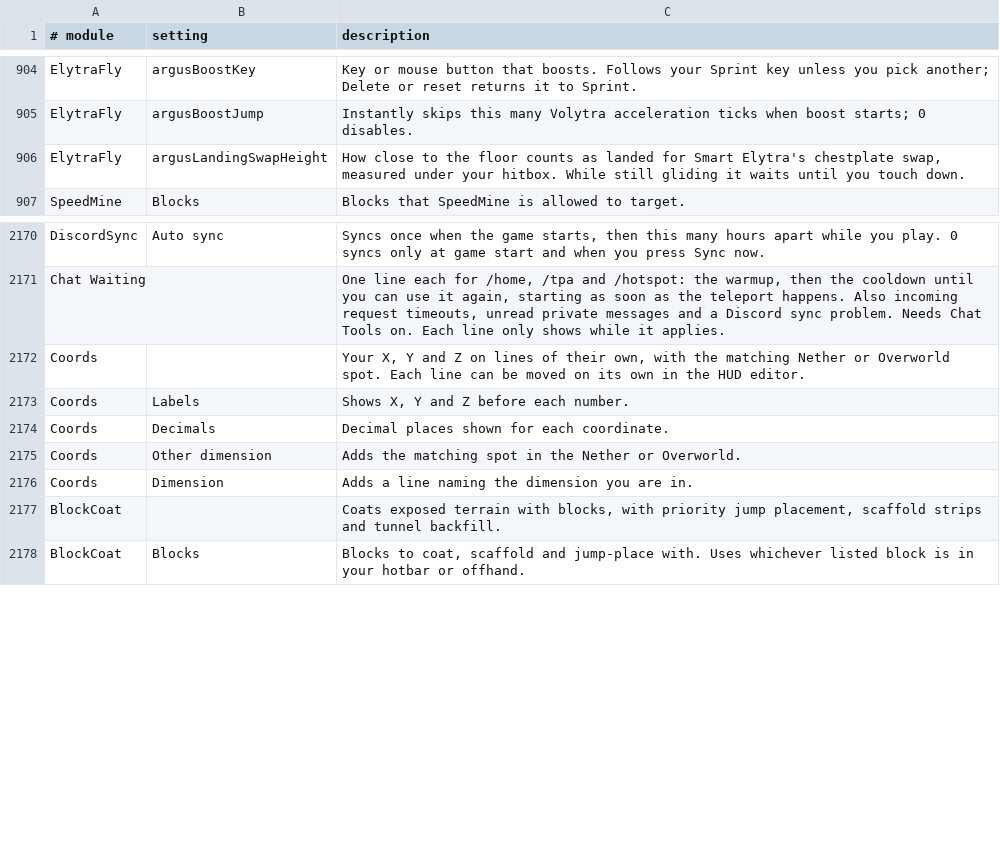
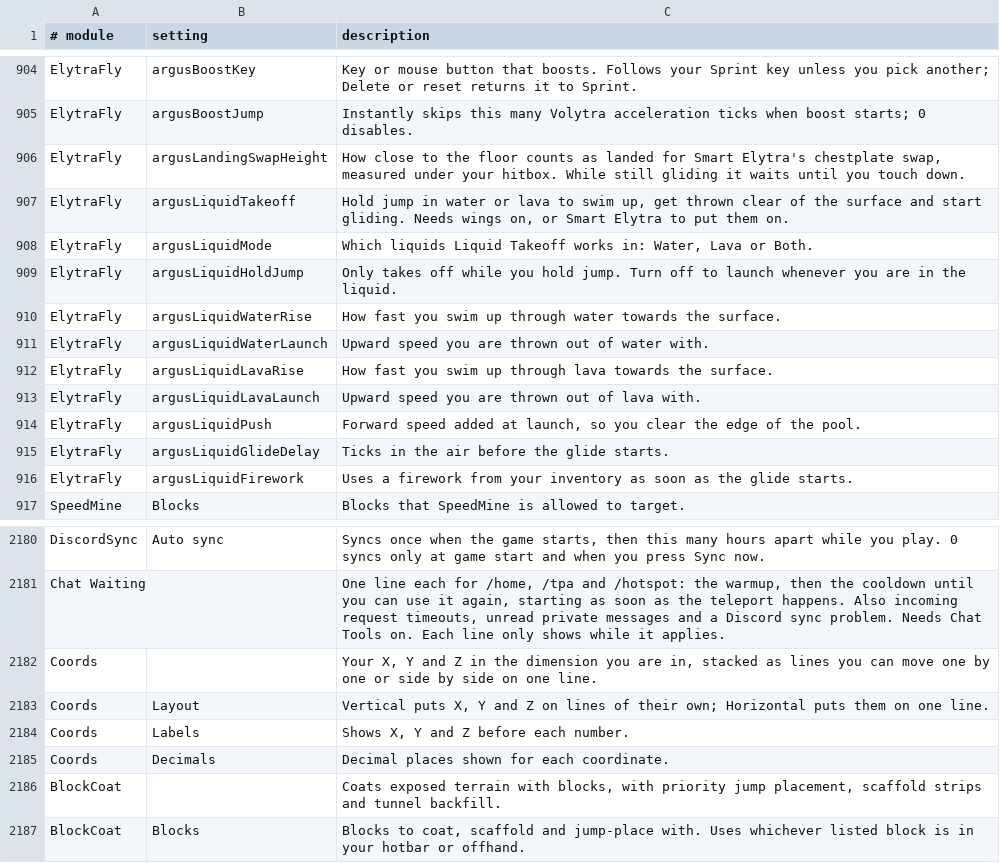
Before and after one commit to Boyonbike/Argus-Client, a TSV file: 1.21.11/src/main/resources/assets/argusclient/descriptions.tsv, drawn as a sheet; only a part is shown, gaps mark what is left out.

```diff
--- a/1.21.11/src/main/resources/assets/argusclient/descriptions.tsv
+++ b/1.21.11/src/main/resources/assets/argusclient/descriptions.tsv
@@ -906,2 +906,12 @@ ElytraFly	argusBoostJump	Instantly skips this many Volytra acceleration ticks wh
 ElytraFly	argusLandingSwapHeight	How close to the floor counts as landed for Smart Elytra's chestplate swap, measured under your hitbox. While still gliding it waits until you touch down.
+ElytraFly	argusLiquidTakeoff	Hold jump in water or lava to swim up, get thrown clear of the surface and start gliding. Needs wings on, or Smart Elytra to put them on.
+ElytraFly	argusLiquidMode	Which liquids Liquid Takeoff works in: Water, Lava or Both.
+ElytraFly	argusLiquidHoldJump	Only takes off while you hold jump. Turn off to launch whenever you are in the liquid.
+ElytraFly	argusLiquidWaterRise	How fast you swim up through water towards the surface.
+ElytraFly	argusLiquidWaterLaunch	Upward speed you are thrown out of water with.
+ElytraFly	argusLiquidLavaRise	How fast you swim up through lava towards the surface.
+ElytraFly	argusLiquidLavaLaunch	Upward speed you are thrown out of lava with.
+ElytraFly	argusLiquidPush	Forward speed added at launch, so you clear the edge of the pool.
+ElytraFly	argusLiquidGlideDelay	Ticks in the air before the glide starts.
+ElytraFly	argusLiquidFirework	Uses a firework from your inventory as soon as the glide starts.
 SpeedMine	Blocks	Blocks that SpeedMine is allowed to target.
@@ -2171,7 +2181,6 @@ DiscordSync	Auto sync	Syncs once when the game starts, then this many hours apar
 Chat Waiting		One line each for /home, /tpa and /hotspot: the warmup, then the cooldown until you can use it again, starting as soon as the teleport happens. Also incoming request timeouts, unread private messages and a Discord sync problem. Needs Chat Tools on. Each line only shows while it applies.
-Coords		Your X, Y and Z on lines of their own, with the matching Nether or Overworld spot. Each line can be moved on its own in the HUD editor.
+Coords		Your X, Y and Z in the dimension you are in, stacked as lines you can move one by one or side by side on one line.
+Coords	Layout	Vertical puts X, Y and Z on lines of their own; Horizontal puts them on one line.
 Coords	Labels	Shows X, Y and Z before each number.
 Coords	Decimals	Decimal places shown for each coordinate.
-Coords	Other dimension	Adds the matching spot in the Nether or Overworld.
-Coords	Dimension	Adds a line naming the dimension you are in.
 BlockCoat		Coats exposed terrain with blocks, with priority jump placement, scaffold strips and tunnel backfill.
```
Also changed, not shown: 9 other files.
